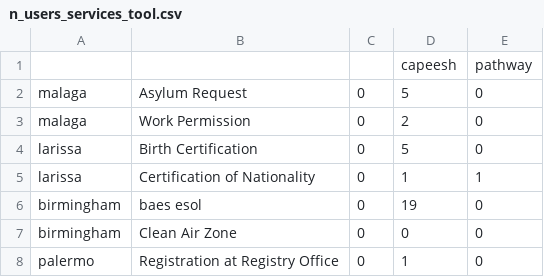
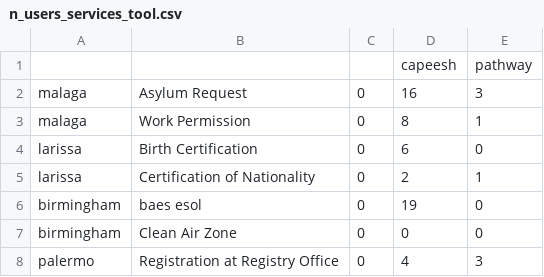
Before and after one commit to D2KLab/easyRights_bot, a CSV file: analysis/tables/n_users_services_tool.csv, drawn as a sheet.

```diff
--- a/analysis/tables/n_users_services_tool.csv
+++ b/analysis/tables/n_users_services_tool.csv
@@ -1,8 +1,8 @@
 ,,,capeesh,pathway
-malaga,Asylum Request,0,5,0
-malaga,Work Permission,0,2,0
-larissa,Birth Certification,0,5,0
-larissa,Certification of Nationality,0,1,1
+malaga,Asylum Request,0,16,3
+malaga,Work Permission,0,8,1
+larissa,Birth Certification,0,6,0
+larissa,Certification of Nationality,0,2,1
 birmingham,baes esol,0,19,0
 birmingham,Clean Air Zone,0,0,0
-palermo,Registration at Registry Office,0,1,0
+palermo,Registration at Registry Office,0,4,3
```
Also changed, not shown: analysis/tables/n_users_pilot_services.csv, 20 other files.
